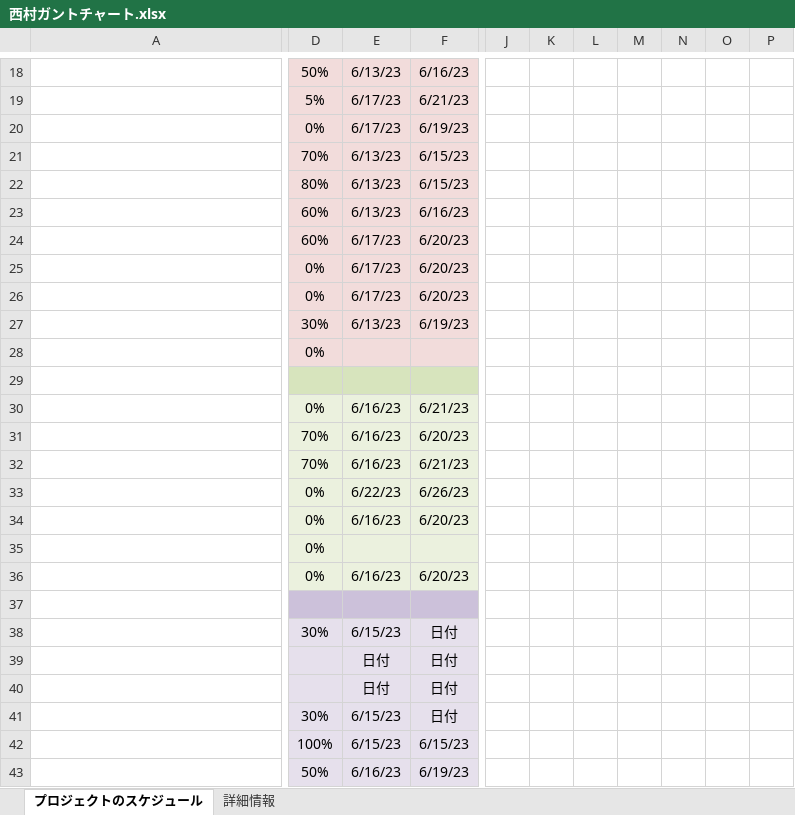
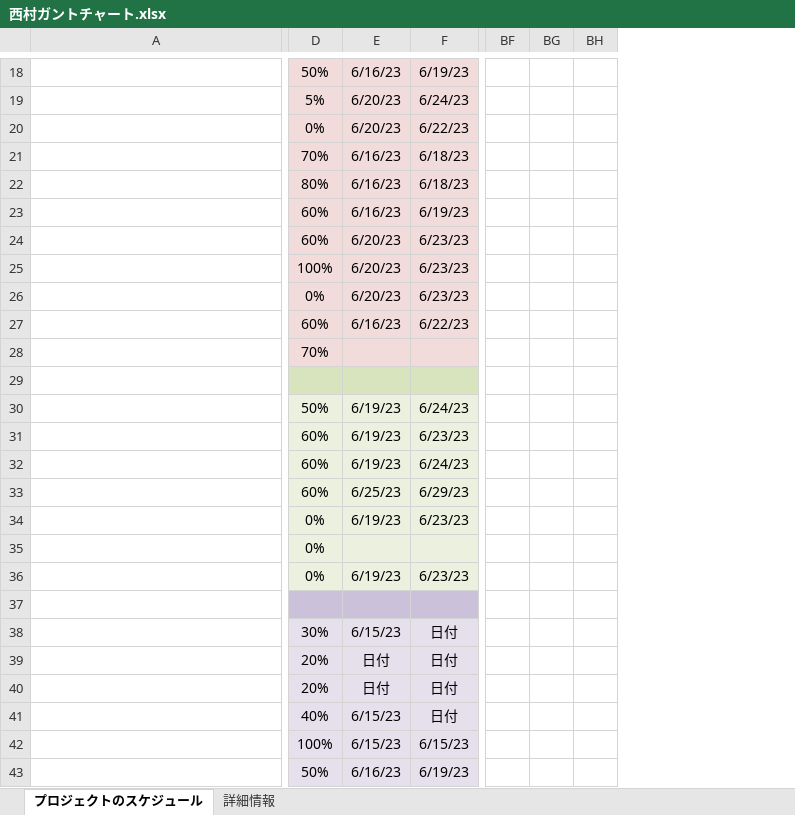
Before and after one commit to dojo2023/E-4, an Excel workbook: 共有用フォルダー/ガントチャート/西村ガントチャート.xlsx, sheet プロジェクトのスケジュール, drawn as a sheet; only a part is shown, gaps mark what is left out; values as stored, in another font and other column widths than the file's, no borders; conditional formats not drawn; removed rows and columns are numbered as before the commit, all else as after; rows hold the shown columns only; the diff covers the shown part only; the diff names each change by its address in the sheet, - before the commit and + after, or states it on an @@ line.

Commit message:
Update 西村ガントチャート.xlsx

```diff
--- a/共有用フォルダー/ガントチャート/西村ガントチャート.xlsx (sheet プロジェクトのスケジュール)
+++ b/共有用フォルダー/ガントチャート/西村ガントチャート.xlsx (sheet プロジェクトのスケジュール)
-column J, empty
-column K, empty
-column L, empty
-column M, empty
-column N, empty
-column O, empty
-column P, empty
+column BF, empty
+column BG, empty
+column BH, empty
-E18: 6/13/23
+E18: 6/16/23
-F18: 6/16/23
+F18: 6/19/23
-E19:E20: 6/17/23
+E19:E20: 6/20/23
-F19: 6/21/23
+F19: 6/24/23
-F20: 6/19/23
+F20: 6/22/23
-E21:E23: 6/13/23
+E21:E23: 6/16/23
-F21:F22: 6/15/23
+F21:F22: 6/18/23
-F23: 6/16/23
+F23: 6/19/23
-E24: 6/17/23
+E24: 6/20/23
-F24: 6/20/23
+F24: 6/23/23
-row 25:  | 0% | 6/17/23 | 6/20/23
+row 25:  | 100% | 6/20/23 | 6/23/23
-E26: 6/17/23
+E26: 6/20/23
-F26: 6/20/23
+F26: 6/23/23
-row 27:  | 30% | 6/13/23 | 6/19/23
-row 28:  | 0%
+row 27:  | 60% | 6/16/23 | 6/22/23
+row 28:  | 70%
-D30: 0%
+D30: 50%
-E30:E32: 6/16/23
+E30:E32: 6/19/23
-F30: 6/21/23
+F30: 6/24/23
-D31:D32: 70%
+D31:D32: 60%
-F31: 6/20/23
+F31: 6/23/23
-F32: 6/21/23
+F32: 6/24/23
-D33: 0%
+D33: 60%
-E33: 6/22/23
+E33: 6/25/23
-F33: 6/26/23
+F33: 6/29/23
-E34: 6/16/23
+E34: 6/19/23
-F34: 6/20/23
+F34: 6/23/23
-E36: 6/16/23
+E36: 6/19/23
-F36: 6/20/23
+F36: 6/23/23
-D39:D40: (empty)
+D39:D40: 20%
-D41: 30%
+D41: 40%
```
Also changed, not shown: 4 added columns, 22 edited cells and merged cells elsewhere in this sheet, formulas that keep their value.
